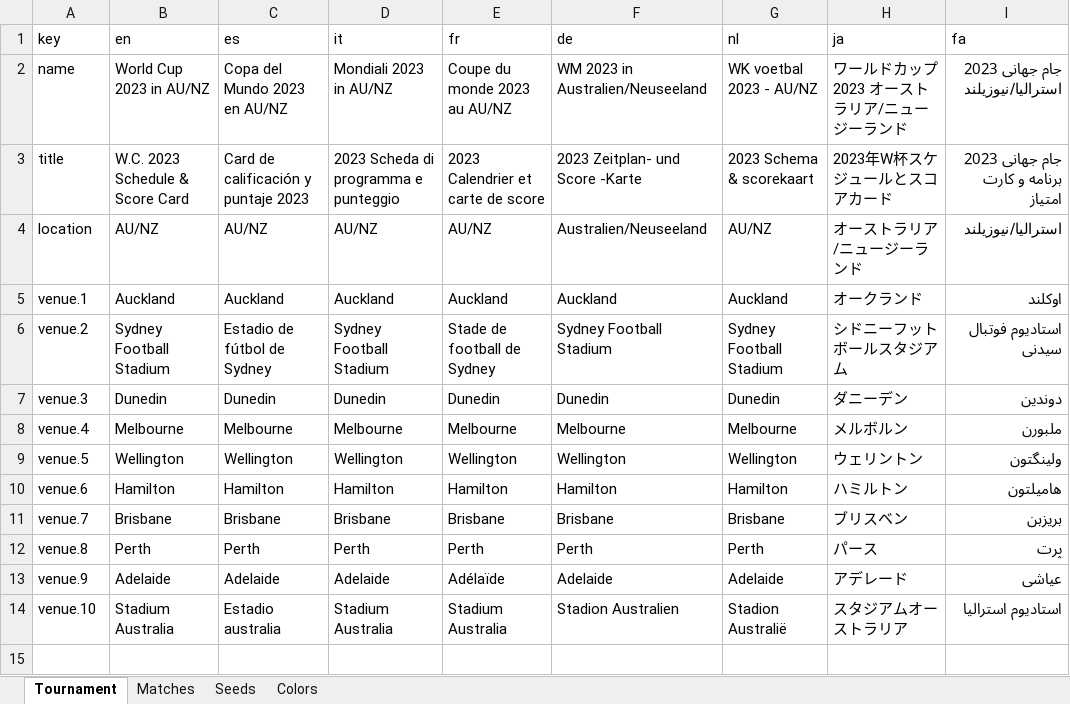
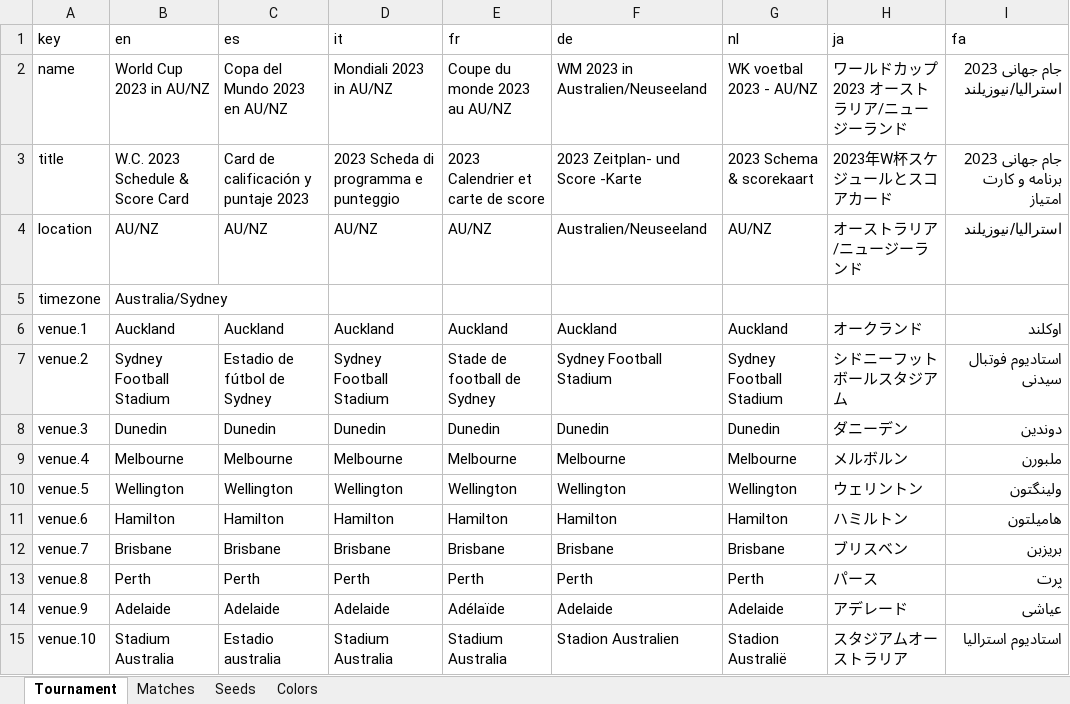
Before and after one commit to bruceoberg/soccer-tourney-poster, an Excel workbook: tournaments/2023-womens-world-cup.xlsx, sheet Tournament, drawn as a sheet; values as stored, in another font and other column widths than the file's, no borders; table styles not drawn; the diff names each change by its address in the sheet, - before the commit and + after, or states it on an @@ line.

```diff
--- a/tournaments/2023-womens-world-cup.xlsx (sheet Tournament)
+++ b/tournaments/2023-womens-world-cup.xlsx (sheet Tournament)
+row 5: timezone | Australia/Sydney
```
Also changed, not shown: tournaments/2018-mens-world-cup.xlsx, tournaments/2022-mens-world-cup.xlsx, 3 other files.
